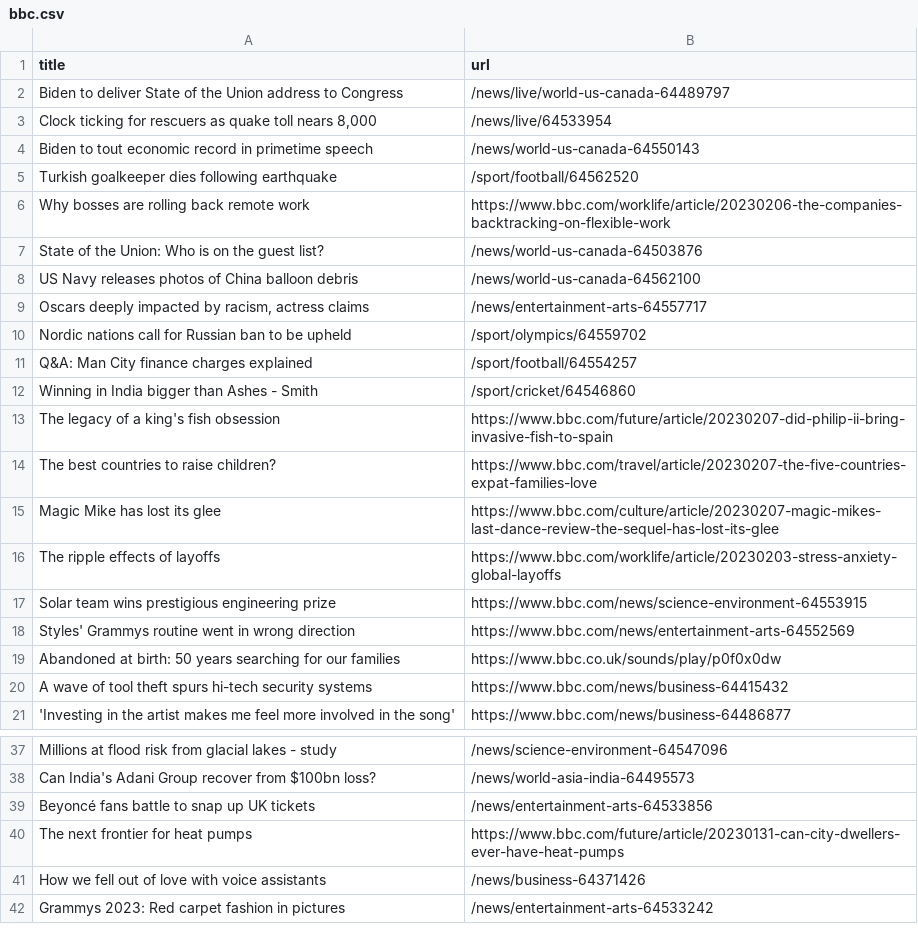
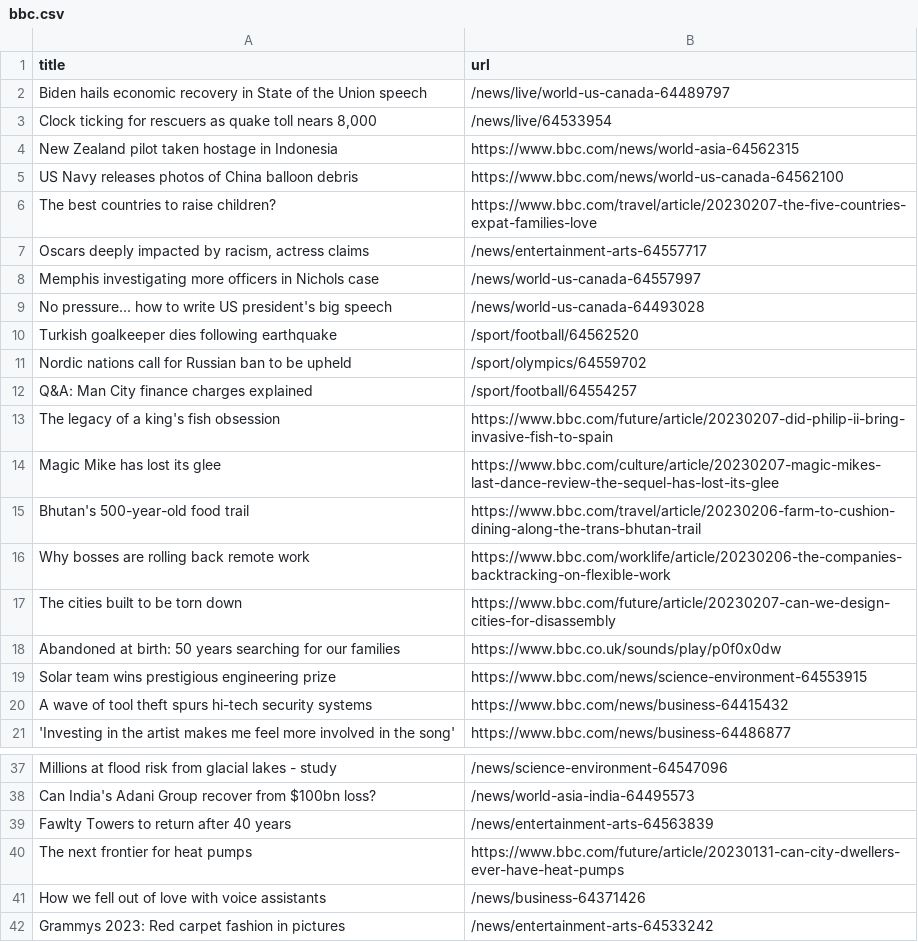
Before and after one commit to ramanshreya/automatic-scraper, a CSV file: bbc.csv, drawn as a sheet; only a part is shown, gaps mark what is left out.

```diff
--- a/bbc.csv
+++ b/bbc.csv
@@ -1,20 +1,20 @@
 title,url
-Biden to deliver State of the Union address to Congress,/news/live/world-us-canada-64489797
+Biden hails economic recovery in State of the Union speech,/news/live/world-us-canada-64489797
 "Clock ticking for rescuers as quake toll nears 8,000",/news/live/64533954
-Biden to tout economic record in primetime speech,/news/world-us-canada-64550143
+New Zealand pilot taken hostage in Indonesia,https://www.bbc.com/news/world-asia-64562315
+US Navy releases photos of China balloon debris,https://www.bbc.com/news/world-us-canada-64562100
+The best countries to raise children?,https://www.bbc.com/travel/article/20230207-the-five-countries-expat-families-love
+"Oscars deeply impacted by racism, actress claims",/news/entertainment-arts-64557717
+Memphis investigating more officers in Nichols case,/news/world-us-canada-64557997
+No pressure... how to write US president's big speech,/news/world-us-canada-64493028
 Turkish goalkeeper dies following earthquake,/sport/football/64562520
-Why bosses are rolling back remote work,https://www.bbc.com/worklife/article/20230206-the-companies-backtracking-on-flexible-work
-State of the Union: Who is on the guest list?,/news/world-us-canada-64503876
-US Navy releases photos of China balloon debris,/news/world-us-canada-64562100
-"Oscars deeply impacted by racism, actress claims",/news/entertainment-arts-64557717
 Nordic nations call for Russian ban to be upheld,/sport/olympics/64559702
 Q&A: Man City finance charges explained,/sport/football/64554257
-Winning in India bigger than Ashes - Smith,/sport/cricket/64546860
 The legacy of a king's fish obsession,https://www.bbc.com/future/article/20230207-did-philip-ii-bring-invasive-fish-to-spain
-The best countries to raise children?,https://www.bbc.com/travel/article/20230207-the-five-countries-expat-families-love
 Magic Mike has lost its glee,https://www.bbc.com/culture/article/20230207-magic-mikes-last-dance-review-the-sequel-has-lost-its-glee
-The ripple effects of layoffs,https://www.bbc.com/worklife/article/20230203-stress-anxiety-global-layoffs
+Bhutan's 500-year-old food trail,https://www.bbc.com/travel/article/20230206-farm-to-cushion-dining-along-the-trans-bhutan-trail
+Why bosses are rolling back remote work,https://www.bbc.com/worklife/article/20230206-the-companies-backtracking-on-flexible-work
+The cities built to be torn down,https://www.bbc.com/future/article/20230207-can-we-design-cities-for-disassembly
+Abandoned at birth: 50 years searching for our families,https://www.bbc.co.uk/sounds/play/p0f0x0dw
 Solar team wins prestigious engineering prize,https://www.bbc.com/news/science-environment-64553915
-Styles' Grammys routine went in wrong direction,https://www.bbc.com/news/entertainment-arts-64552569
-Abandoned at birth: 50 years searching for our families,https://www.bbc.co.uk/sounds/play/p0f0x0dw
 A wave of tool theft spurs hi-tech security systems,https://www.bbc.com/news/business-64415432
@@ -38,3 +38,3 @@ Millions at flood risk from glacial lakes - study,/news/science-environment-6454
 Can India's Adani Group recover from $100bn loss?,/news/world-asia-india-64495573
-Beyoncé fans battle to snap up UK tickets,/news/entertainment-arts-64533856
+Fawlty Towers to return after 40 years,/news/entertainment-arts-64563839
 The next frontier for heat pumps,https://www.bbc.com/future/article/20230131-can-city-dwellers-ever-have-heat-pumps
```
